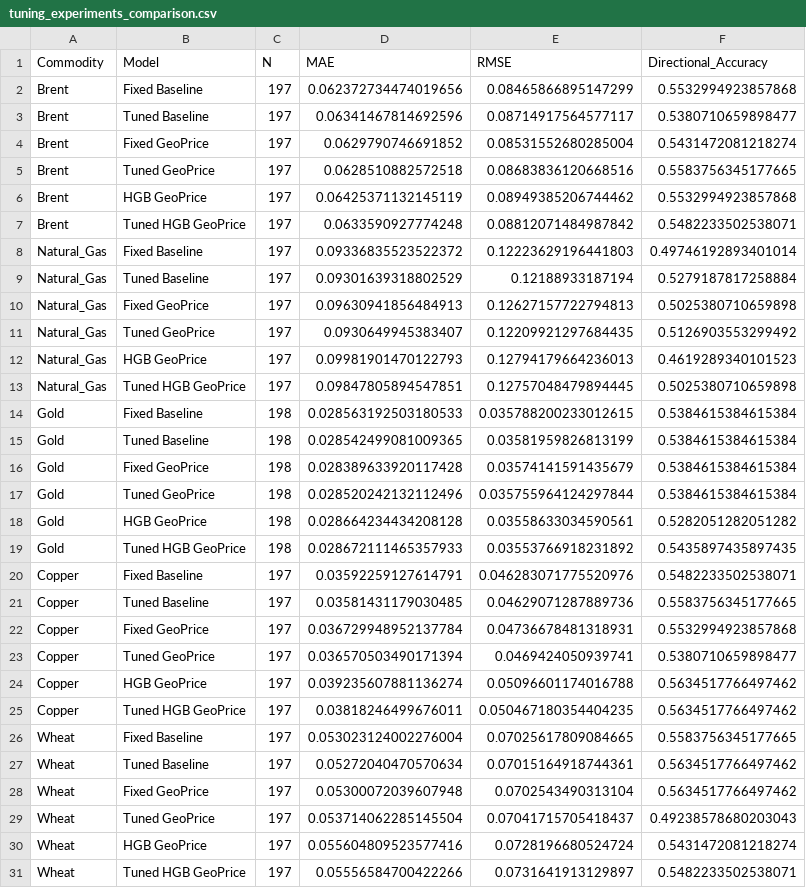
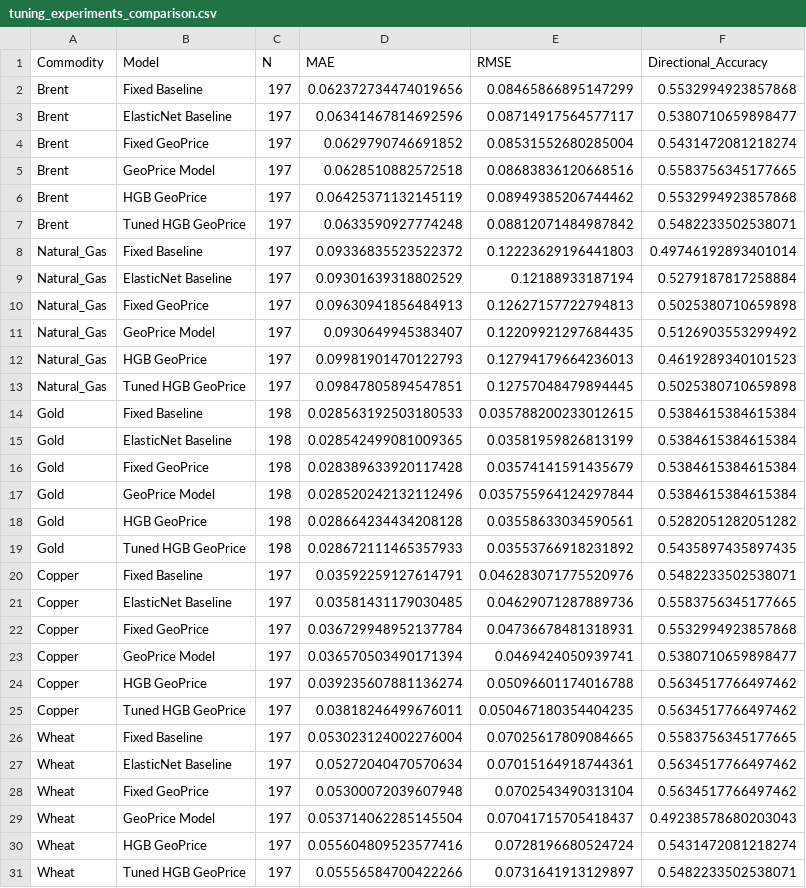
Before and after one commit to Saswat-Mpt/GeoPrice, a CSV file: outputs/phase3/tuning_experiments_comparison.csv, drawn as a sheet.

```diff
--- a/outputs/phase3/tuning_experiments_comparison.csv
+++ b/outputs/phase3/tuning_experiments_comparison.csv
@@ -2,5 +2,5 @@ Commodity,Model,N,MAE,RMSE,Directional_Accuracy
 Brent,Fixed Baseline,197,0.062372734474019656,0.08465866895147299,0.5532994923857868
-Brent,Tuned Baseline,197,0.06341467814692596,0.08714917564577117,0.5380710659898477
+Brent,ElasticNet Baseline,197,0.06341467814692596,0.08714917564577117,0.5380710659898477
 Brent,Fixed GeoPrice,197,0.0629790746691852,0.08531552680285004,0.5431472081218274
-Brent,Tuned GeoPrice,197,0.0628510882572518,0.08683836120668516,0.5583756345177665
+Brent,GeoPrice Model,197,0.0628510882572518,0.08683836120668516,0.5583756345177665
 Brent,HGB GeoPrice,197,0.06425371132145119,0.08949385206744462,0.5532994923857868
@@ -8,5 +8,5 @@ Brent,Tuned HGB GeoPrice,197,0.0633590927774248,0.08812071484987842,0.5482233502
 Natural_Gas,Fixed Baseline,197,0.09336835523522372,0.12223629196441803,0.49746192893401014
-Natural_Gas,Tuned Baseline,197,0.09301639318802529,0.12188933187194,0.5279187817258884
+Natural_Gas,ElasticNet Baseline,197,0.09301639318802529,0.12188933187194,0.5279187817258884
 Natural_Gas,Fixed GeoPrice,197,0.09630941856484913,0.12627157722794813,0.5025380710659898
-Natural_Gas,Tuned GeoPrice,197,0.0930649945383407,0.12209921297684435,0.5126903553299492
+Natural_Gas,GeoPrice Model,197,0.0930649945383407,0.12209921297684435,0.5126903553299492
 Natural_Gas,HGB GeoPrice,197,0.09981901470122793,0.12794179664236013,0.4619289340101523
@@ -14,5 +14,5 @@ Natural_Gas,Tuned HGB GeoPrice,197,0.09847805894547851,0.12757048479894445,0.502
 Gold,Fixed Baseline,198,0.028563192503180533,0.035788200233012615,0.5384615384615384
-Gold,Tuned Baseline,198,0.028542499081009365,0.03581959826813199,0.5384615384615384
+Gold,ElasticNet Baseline,198,0.028542499081009365,0.03581959826813199,0.5384615384615384
 Gold,Fixed GeoPrice,198,0.028389633920117428,0.03574141591435679,0.5384615384615384
-Gold,Tuned GeoPrice,198,0.028520242132112496,0.035755964124297844,0.5384615384615384
+Gold,GeoPrice Model,198,0.028520242132112496,0.035755964124297844,0.5384615384615384
 Gold,HGB GeoPrice,198,0.028664234434208128,0.03558633034590561,0.5282051282051282
@@ -20,5 +20,5 @@ Gold,Tuned HGB GeoPrice,198,0.028672111465357933,0.03553766918231892,0.543589743
 Copper,Fixed Baseline,197,0.03592259127614791,0.046283071775520976,0.5482233502538071
-Copper,Tuned Baseline,197,0.03581431179030485,0.04629071287889736,0.5583756345177665
+Copper,ElasticNet Baseline,197,0.03581431179030485,0.04629071287889736,0.5583756345177665
 Copper,Fixed GeoPrice,197,0.036729948952137784,0.04736678481318931,0.5532994923857868
-Copper,Tuned GeoPrice,197,0.036570503490171394,0.0469424050939741,0.5380710659898477
+Copper,GeoPrice Model,197,0.036570503490171394,0.0469424050939741,0.5380710659898477
 Copper,HGB GeoPrice,197,0.039235607881136274,0.05096601174016788,0.5634517766497462
@@ -26,5 +26,5 @@ Copper,Tuned HGB GeoPrice,197,0.03818246499676011,0.050467180354404235,0.5634517
 Wheat,Fixed Baseline,197,0.053023124002276004,0.07025617809084665,0.5583756345177665
-Wheat,Tuned Baseline,197,0.05272040470570634,0.07015164918744361,0.5634517766497462
+Wheat,ElasticNet Baseline,197,0.05272040470570634,0.07015164918744361,0.5634517766497462
 Wheat,Fixed GeoPrice,197,0.05300072039607948,0.0702543490313104,0.5634517766497462
-Wheat,Tuned GeoPrice,197,0.053714062285145504,0.07041715705418437,0.49238578680203043
+Wheat,GeoPrice Model,197,0.053714062285145504,0.07041715705418437,0.49238578680203043
 Wheat,HGB GeoPrice,197,0.055604809523577416,0.0728196680524724,0.5431472081218274
```
Also changed, not shown: data/processed/baseline_metrics.csv, data/processed/final_model_comparison.csv, 24 other files.
